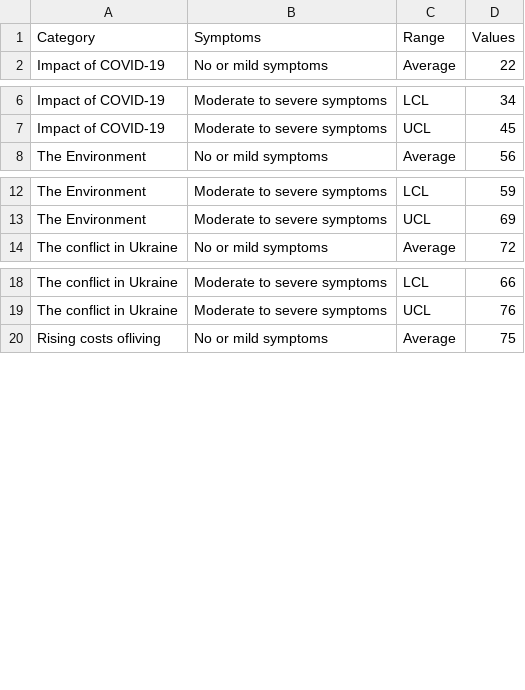
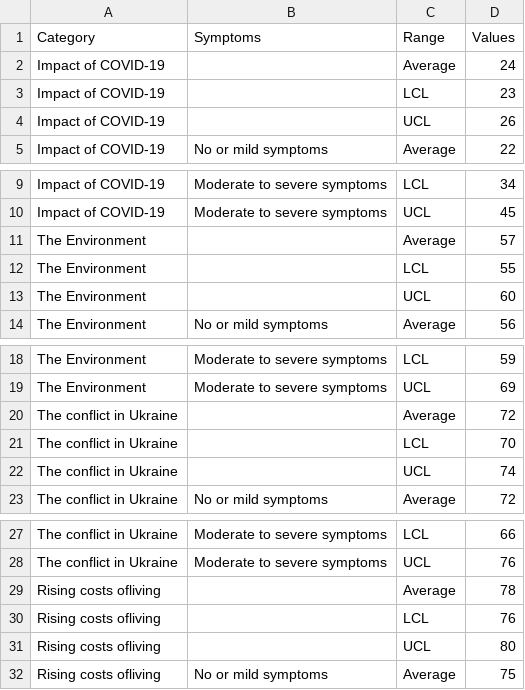
Before and after one commit to EmilyCharalambous/EmilyCharalambous.github.io, a CSV file: Depression symptoms in adults.csv, drawn as a sheet; only a part is shown, gaps mark what is left out; the diff names each change by its address in the sheet, - before the commit and + after, or states it on an @@ line.

Commit message:
Add files via upload

```diff
--- a/Depression symptoms in adults.csv
+++ b/Depression symptoms in adults.csv
+row 2: Impact of COVID-19 |  | Average | 24
+row 3: Impact of COVID-19 |  | LCL | 23
+row 4: Impact of COVID-19 |  | UCL | 26
+row 11: The Environment |  | Average | 57
+row 12: The Environment |  | LCL | 55
+row 13: The Environment |  | UCL | 60
+row 20: The conflict in Ukraine |  | Average | 72
+row 21: The conflict in Ukraine |  | LCL | 70
+row 22: The conflict in Ukraine |  | UCL | 74
+row 29: Rising costs ofliving |  | Average | 78
+row 30: Rising costs ofliving |  | LCL | 76
+row 31: Rising costs ofliving |  | UCL | 80
```
